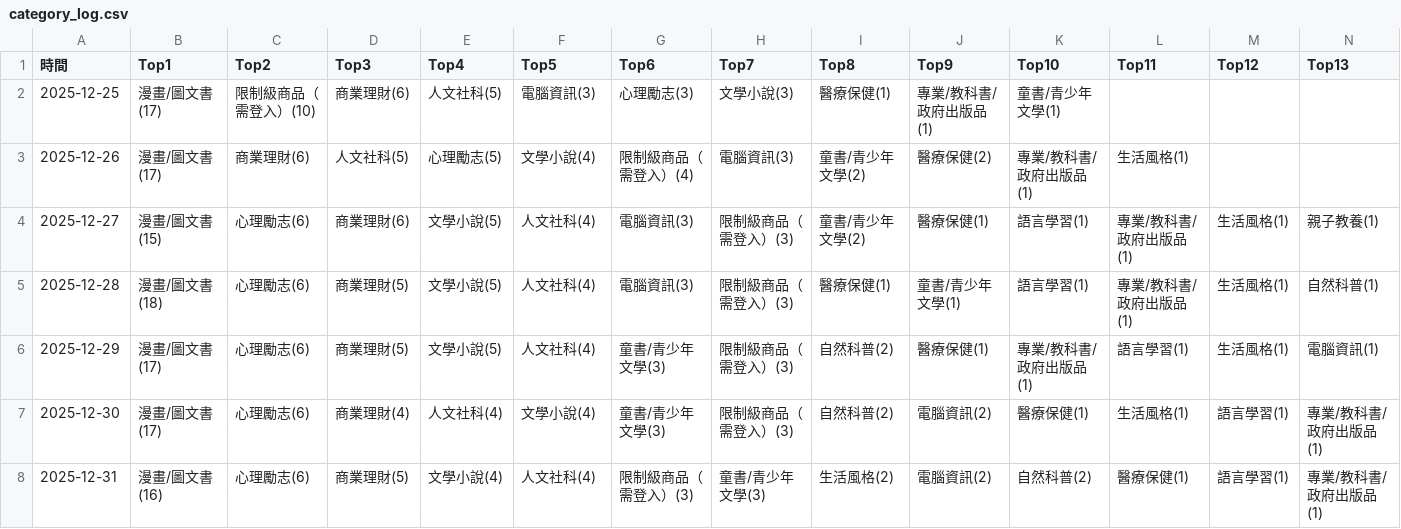
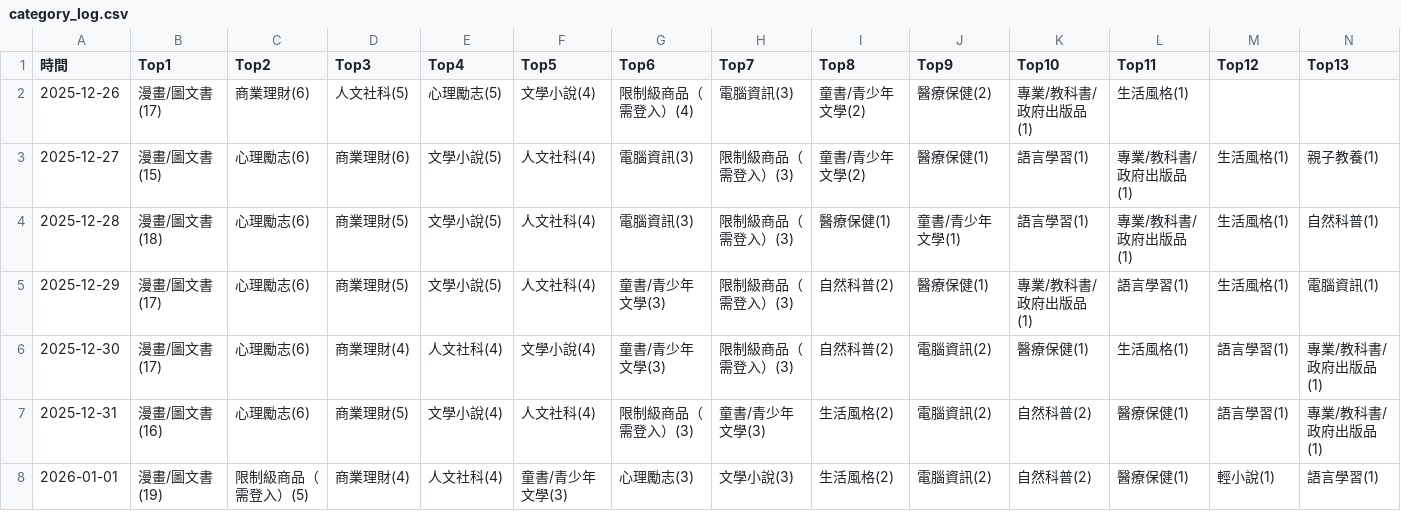
Before and after one commit to allenwhitewho/open_platform_final_project, a CSV file: category_log.csv, drawn as a sheet; only a part is shown; removed rows and columns are numbered as before the commit, all else as after; rows hold the shown columns only; the diff names each change by its address in the sheet, - before the commit and + after, or states it on an @@ line.

```diff
--- a/category_log.csv
+++ b/category_log.csv
-row 2: 2025-12-25 | 漫畫/圖文書(17) | 限制級商品（需登入）(10) | 商業理財(6) | 人文社科(5) | 電腦資訊(3) | 心理勵志(3) | 文學小說(3) | 醫療保健(1) | 專業/教科書/政府出版品(1) | 童書/青少年文學(1)
+row 8: 2026-01-01 | 漫畫/圖文書(19) | 限制級商品（需登入）(5) | 商業理財(4) | 人文社科(4) | 童書/青少年文學(3) | 心理勵志(3) | 文學小說(3) | 生活風格(2) | 電腦資訊(2) | 自然科普(2) | 醫療保健(1) | 輕小說(1) | 語言學習(1)
```
Also changed, not shown: history.csv, static.csv, 6 other files.
